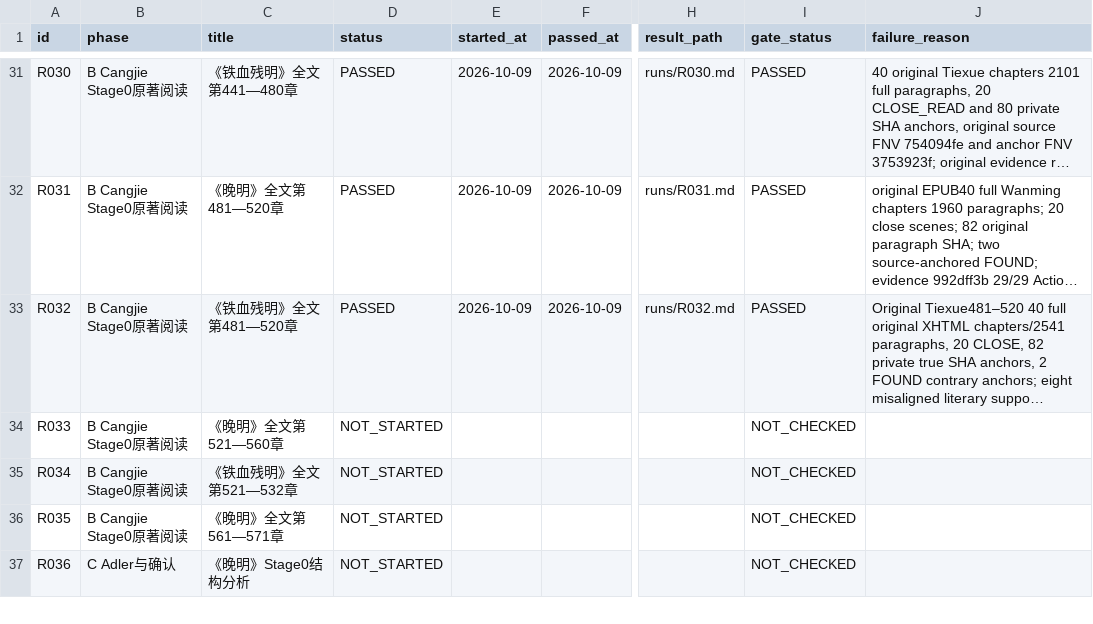
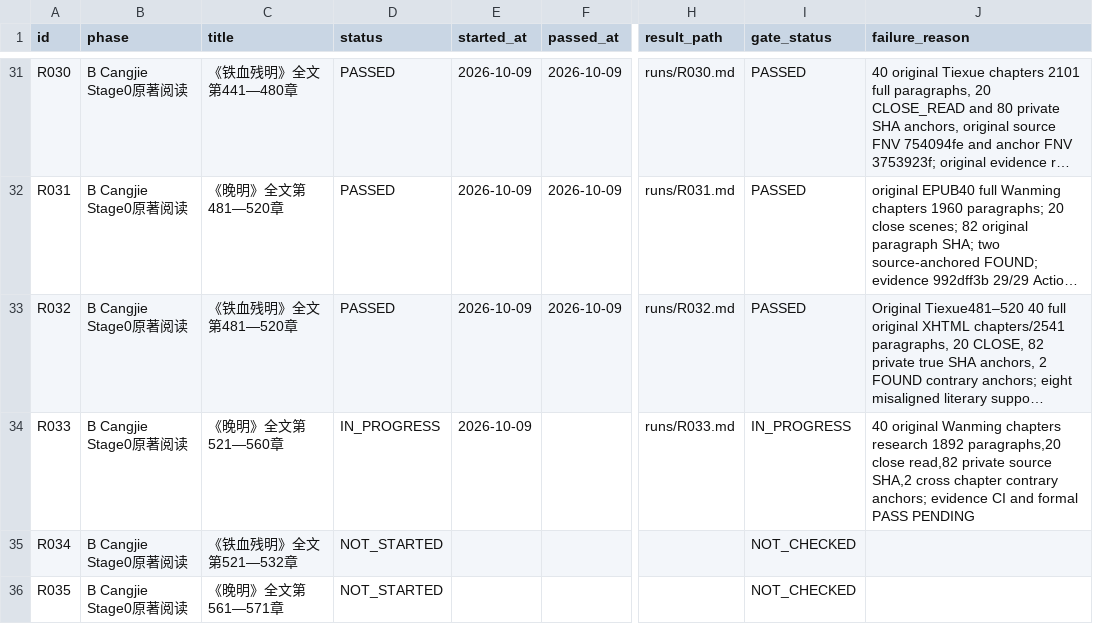
Before and after one commit to xiaolongnv6866-gif/V13, a CSV file: ROUND_LEDGER.csv, drawn as a sheet; only a part is shown, gaps mark what is left out; the shorter side is filled out with more unchanged rows; long unchanged cells end in …; the diff names each change by its address in the sheet, - before the commit and + after, or states it on an @@ line.

Commit message:
V13 R033 evidence: complete Wanming 521–560 original reading receipts, audited sources, checkpoint IN_PROGRESS

```diff
--- a/ROUND_LEDGER.csv
+++ b/ROUND_LEDGER.csv
-D34 (status): NOT_STARTED
+D34 (status): IN_PROGRESS
-E34 (started_at): (empty)
+E34 (started_at): 2026-10-09
-H34 (result_path): (empty)
+H34 (result_path): runs/R033.md
-I34 (gate_status): NOT_CHECKED
+I34 (gate_status): IN_PROGRESS
-J34 (failure_reason): (empty)
+J34 (failure_reason): 40 original Wanming chapters research 1892 paragraphs,20 close read,82 private source SHA,2 cross chapter contrary anchors; evidence CI and formal PASS PENDING
```
Also changed, not shown: 17 other files.
